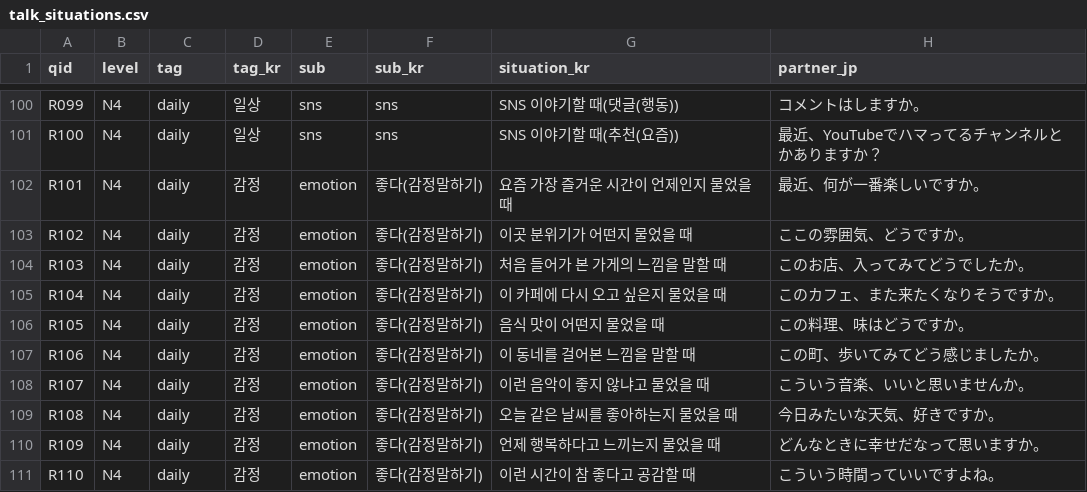
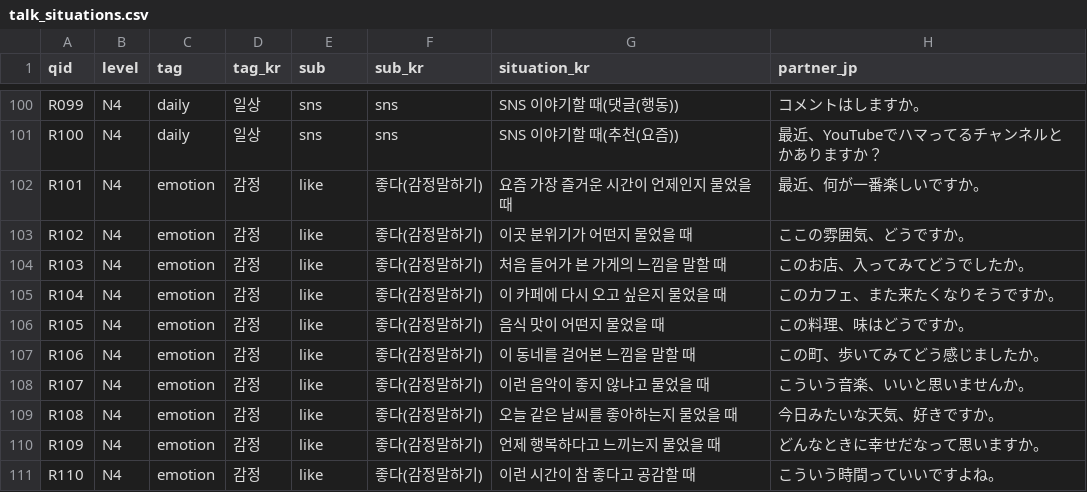
Before and after one commit to hotena0727/hotenai, a CSV file: public/csv/talk_situations.csv, drawn as a sheet; only a part is shown, gaps mark what is left out; the diff names each change by its address in the sheet, - before the commit and + after, or states it on an @@ line.

```diff
--- a/public/csv/talk_situations.csv
+++ b/public/csv/talk_situations.csv
-C102:C111 (tag): daily
+C102:C111 (tag): emotion
-E102:E111 (sub): emotion
+E102:E111 (sub): like
```
